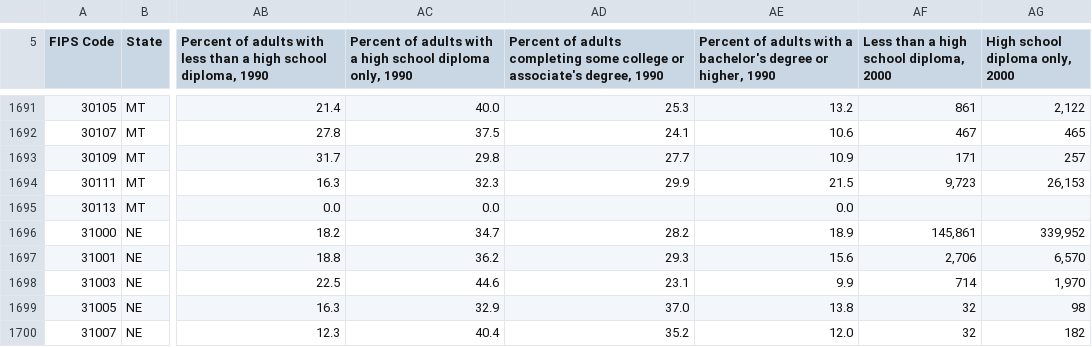
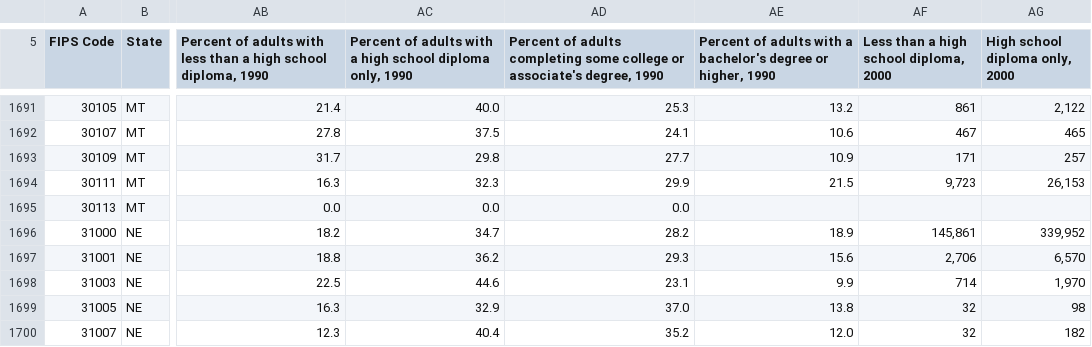
Before and after one commit to NealC17/DataParser, a CSV file: data/Education.csv, drawn as a sheet; only a part is shown, gaps mark what is left out; the diff names each change by its address in the sheet, - before the commit and + after, or states it on an @@ line.

Commit message:
Education parsing

```diff
--- a/data/Education.csv
+++ b/data/Education.csv
-AD1695: (empty)
+AD1695: 0.0
-AE1695: 0.0
+AE1695: (empty)
```
Also changed, not shown: 7 other files.
